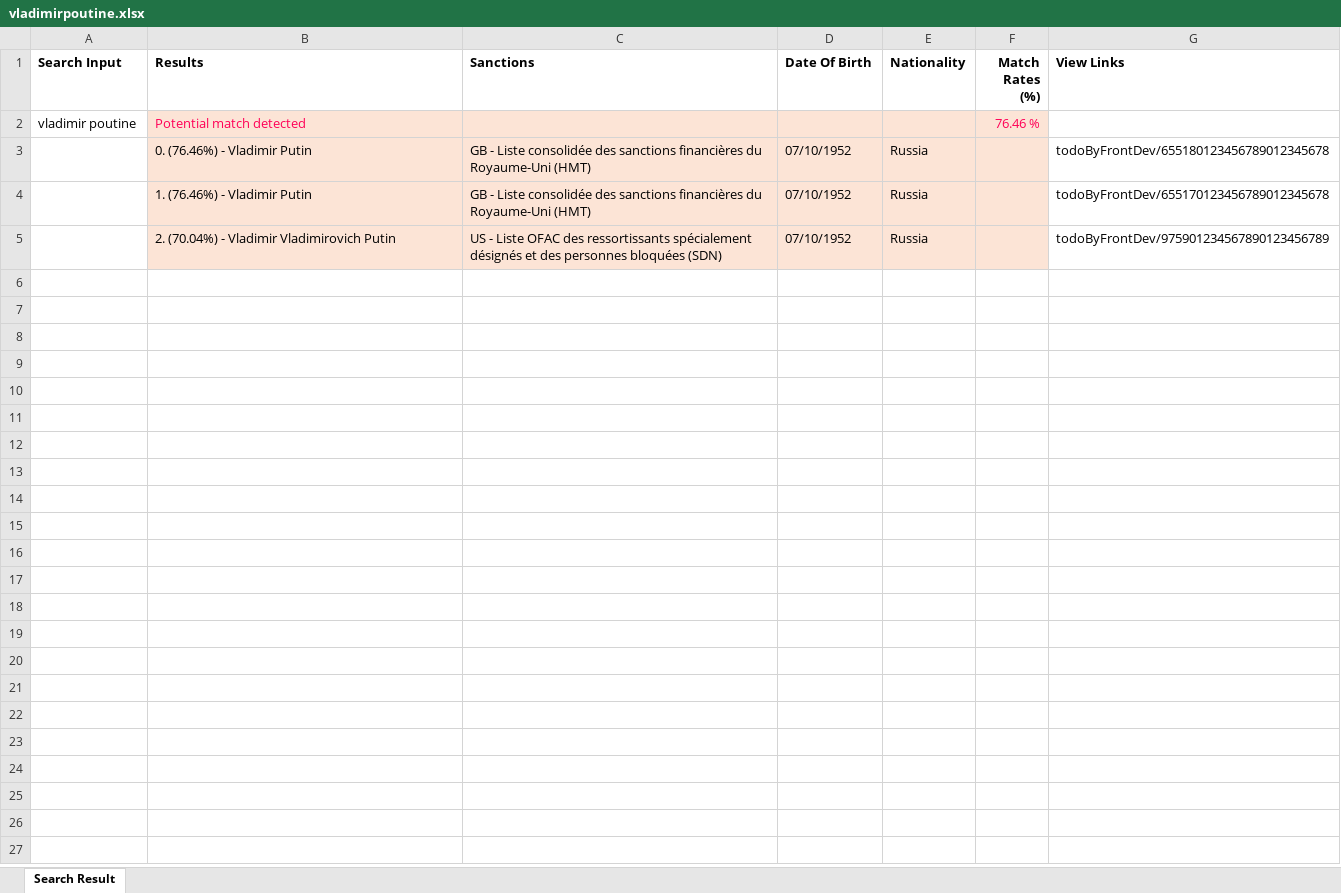
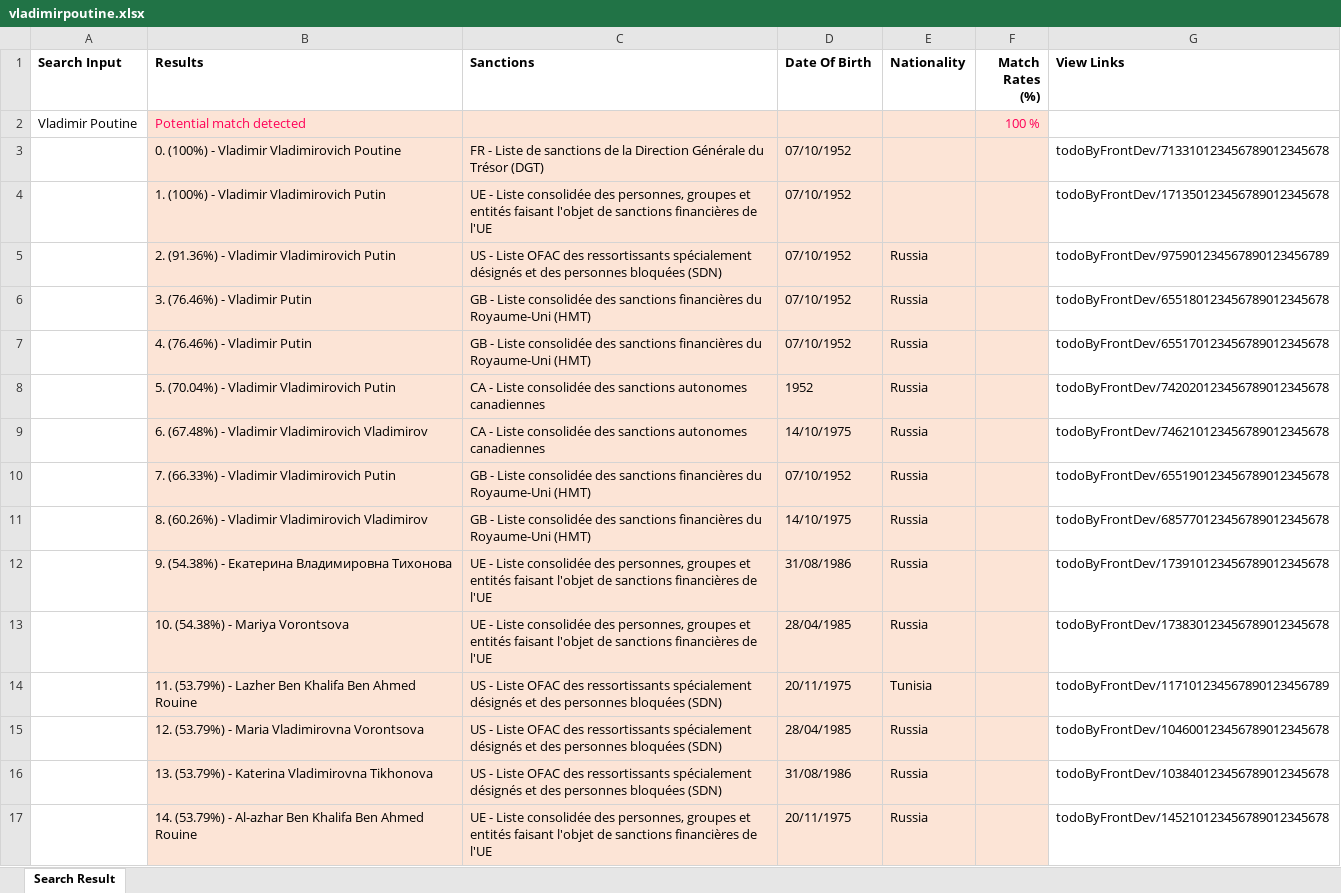
Before and after one commit to PaulUno777/sanction-service, an Excel workbook: public/vladimirpoutine.xlsx, sheet Search Result, drawn as a sheet; values as stored, in another font and other column widths than the file's, no borders; addresses are those after the commit; the diff names each change by its address in the sheet, - before the commit and + after, or states it on an @@ line.

Commit message:
search feature ok and tested

```diff
--- a/public/vladimirpoutine.xlsx (sheet Search Result)
+++ b/public/vladimirpoutine.xlsx (sheet Search Result)
-A2 (Search Input): vladimir poutine
+A2 (Search Input): Vladimir Poutine
-F2 (Match Rates (%)): 76.46 %
+F2 (Match Rates (%)): 100 %
+row 3:  | 0. (100%) - Vladimir Vladimirovich Poutine | FR - Liste de sanctions de la Direction Générale du Trésor (DGT) | 07/10/1952 |  |  | todoByFrontDev/713310123456789012345678
+row 4:  | 1. (100%) - Vladimir Vladimirovich Putin | UE - Liste consolidée des personnes, groupes et entités faisant l'objet de sanctions financières de l'UE | 07/10/1952 |  |  | todoByFrontDev/171350123456789012345678
+row 5:  | 2. (91.36%) - Vladimir Vladimirovich Putin | US - Liste OFAC des ressortissants spécialement désignés et des personnes bloquées (SDN) | 07/10/1952 | Russia |  | todoByFrontDev/975901234567890123456789
-B6 (Results): 0. (76.46%) - Vladimir Putin
+B6 (Results): 3. (76.46%) - Vladimir Putin
-B7 (Results): 1. (76.46%) - Vladimir Putin
+B7 (Results): 4. (76.46%) - Vladimir Putin
+row 8:  | 5. (70.04%) - Vladimir Vladimirovich Putin | CA - Liste consolidée des sanctions autonomes canadiennes | 1952 | Russia |  | todoByFrontDev/742020123456789012345678
+row 9:  | 6. (67.48%) - Vladimir Vladimirovich Vladimirov | CA - Liste consolidée des sanctions autonomes canadiennes | 14/10/1975 | Russia |  | todoByFrontDev/746210123456789012345678
-B10 (Results): 2. (70.04%) - Vladimir Vladimirovich Putin
+B10 (Results): 7. (66.33%) - Vladimir Vladimirovich Putin
-C10 (Sanctions): US - Liste OFAC des ressortissants spécialement désignés et des personnes bloquées (SDN)
+C10 (Sanctions): GB - Liste consolidée des sanctions financières du Royaume-Uni (HMT)
-G10 (View Links): todoByFrontDev/975901234567890123456789
+G10 (View Links): todoByFrontDev/655190123456789012345678
+row 11:  | 8. (60.26%) - Vladimir Vladimirovich Vladimirov | GB - Liste consolidée des sanctions financières du Royaume-Uni (HMT) | 14/10/1975 | Russia |  | todoByFrontDev/685770123456789012345678
+row 12:  | 9. (54.38%) - Екатерина Владимировна Тихонова | UE - Liste consolidée des personnes, groupes et entités faisant l'objet de sanctions financières de l'UE | 31/08/1986 | Russia |  | todoByFrontDev/173910123456789012345678
+row 13:  | 10. (54.38%) - Mariya Vorontsova | UE - Liste consolidée des personnes, groupes et entités faisant l'objet de sanctions financières de l'UE | 28/04/1985 | Russia |  | todoByFrontDev/173830123456789012345678
+row 14:  | 11. (53.79%) - Lazher Ben Khalifa Ben Ahmed Rouine | US - Liste OFAC des ressortissants spécialement désignés et des personnes bloquées (SDN) | 20/11/1975 | Tunisia |  | todoByFrontDev/117101234567890123456789
+row 15:  | 12. (53.79%) - Maria Vladimirovna Vorontsova | US - Liste OFAC des ressortissants spécialement désignés et des personnes bloquées (SDN) | 28/04/1985 | Russia |  | todoByFrontDev/104600123456789012345678
+row 16:  | 13. (53.79%) - Katerina Vladimirovna Tikhonova | US - Liste OFAC des ressortissants spécialement désignés et des personnes bloquées (SDN) | 31/08/1986 | Russia |  | todoByFrontDev/103840123456789012345678
+row 17:  | 14. (53.79%) - Al-azhar Ben Khalifa Ben Ahmed Rouine | UE - Liste consolidée des personnes, groupes et entités faisant l'objet de sanctions financières de l'UE | 20/11/1975 | Russia |  | todoByFrontDev/145210123456789012345678
```
Also changed, not shown: hidden cells, public/Vladimirputine.xlsx, 3 other files.
